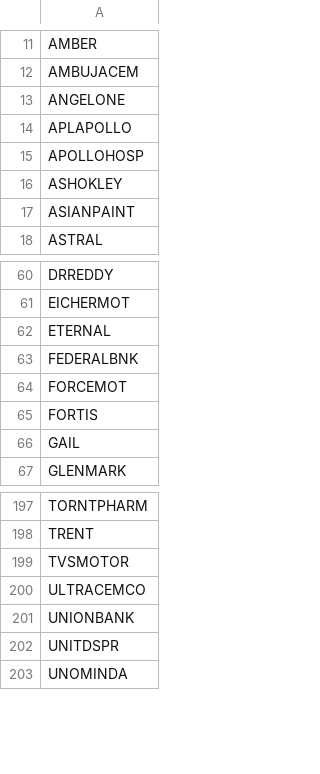
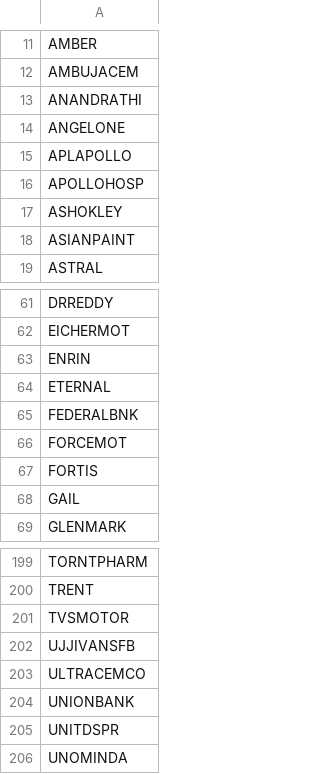
Before and after one commit to Pankjsingh1028/f2f, a CSV file: futurestockslist.csv, drawn as a sheet; only a part is shown, gaps mark what is left out; the diff names each change by its address in the sheet, - before the commit and + after, or states it on an @@ line.

```diff
--- a/futurestockslist.csv
+++ b/futurestockslist.csv
+row 13: ANANDRATHI
+row 63: ENRIN
+row 202: UJJIVANSFB
```
Also changed, not shown: combineoi.csv, futurestockslist_isin.csv, 14 other files.
